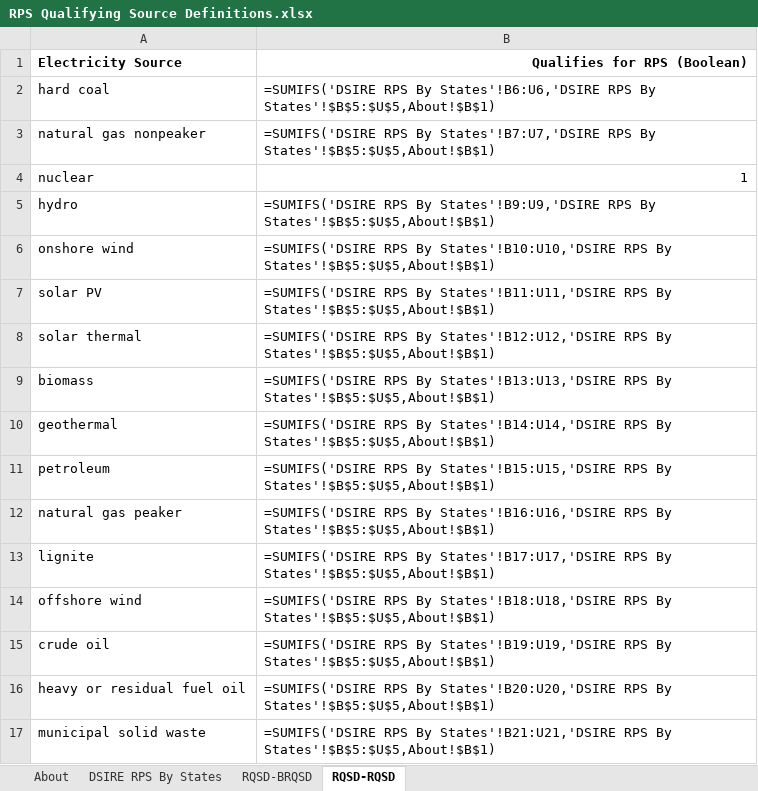
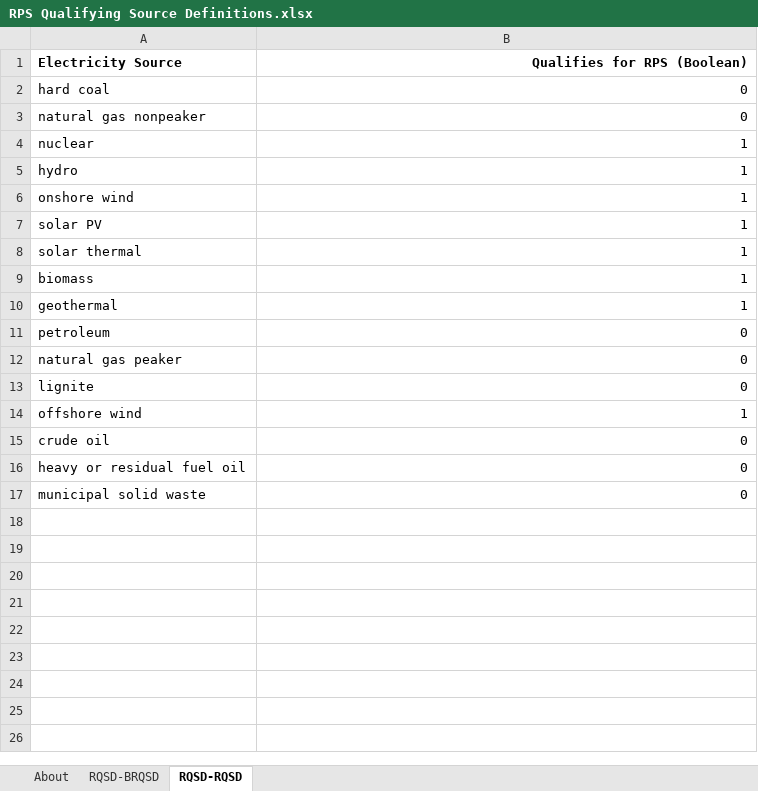
Before and after one commit to EnergyInnovation/eps-oregon, an Excel workbook: InputData/elec/RQSD/RPS Qualifying Source Definitions.xlsx, sheet RQSD-RQSD, drawn as a sheet; values as stored, in another font and other column widths than the file's, no borders; formulas without a stored value are shown as written; the diff names each change by its address in the sheet, - before the commit and + after, or states it on an @@ line.

Commit message:
Revert to original OR file for RQSD

```diff
--- a/InputData/elec/RQSD/RPS Qualifying Source Definitions.xlsx (sheet RQSD-RQSD)
+++ b/InputData/elec/RQSD/RPS Qualifying Source Definitions.xlsx (sheet RQSD-RQSD)
-sheet tab: DSIRE RPS By States
-B2 (Qualifies for RPS (Boolean)): =SUMIFS('DSIRE RPS By States'!B6:U6,'DSIRE RPS By States'!$B$5:$U$5,About!$B$1)
+B2 (Qualifies for RPS (Boolean)): 0
-B3 (Qualifies for RPS (Boolean)): =SUMIFS('DSIRE RPS By States'!B7:U7,'DSIRE RPS By States'!$B$5:$U$5,About!$B$1)
+B3 (Qualifies for RPS (Boolean)): 0
-B5 (Qualifies for RPS (Boolean)): =SUMIFS('DSIRE RPS By States'!B9:U9,'DSIRE RPS By States'!$B$5:$U$5,About!$B$1)
+B5 (Qualifies for RPS (Boolean)): 1
-B6 (Qualifies for RPS (Boolean)): =SUMIFS('DSIRE RPS By States'!B10:U10,'DSIRE RPS By States'!$B$5:$U$5,About!$B$1)
+B6 (Qualifies for RPS (Boolean)): 1
-B7 (Qualifies for RPS (Boolean)): =SUMIFS('DSIRE RPS By States'!B11:U11,'DSIRE RPS By States'!$B$5:$U$5,About!$B$1)
+B7 (Qualifies for RPS (Boolean)): 1
-B8 (Qualifies for RPS (Boolean)): =SUMIFS('DSIRE RPS By States'!B12:U12,'DSIRE RPS By States'!$B$5:$U$5,About!$B$1)
+B8 (Qualifies for RPS (Boolean)): 1
-B9 (Qualifies for RPS (Boolean)): =SUMIFS('DSIRE RPS By States'!B13:U13,'DSIRE RPS By States'!$B$5:$U$5,About!$B$1)
+B9 (Qualifies for RPS (Boolean)): 1
-B10 (Qualifies for RPS (Boolean)): =SUMIFS('DSIRE RPS By States'!B14:U14,'DSIRE RPS By States'!$B$5:$U$5,About!$B$1)
+B10 (Qualifies for RPS (Boolean)): 1
-B11 (Qualifies for RPS (Boolean)): =SUMIFS('DSIRE RPS By States'!B15:U15,'DSIRE RPS By States'!$B$5:$U$5,About!$B$1)
+B11 (Qualifies for RPS (Boolean)): 0
-B12 (Qualifies for RPS (Boolean)): =SUMIFS('DSIRE RPS By States'!B16:U16,'DSIRE RPS By States'!$B$5:$U$5,About!$B$1)
+B12 (Qualifies for RPS (Boolean)): 0
-B13 (Qualifies for RPS (Boolean)): =SUMIFS('DSIRE RPS By States'!B17:U17,'DSIRE RPS By States'!$B$5:$U$5,About!$B$1)
+B13 (Qualifies for RPS (Boolean)): 0
-B14 (Qualifies for RPS (Boolean)): =SUMIFS('DSIRE RPS By States'!B18:U18,'DSIRE RPS By States'!$B$5:$U$5,About!$B$1)
+B14 (Qualifies for RPS (Boolean)): 1
-B15 (Qualifies for RPS (Boolean)): =SUMIFS('DSIRE RPS By States'!B19:U19,'DSIRE RPS By States'!$B$5:$U$5,About!$B$1)
+B15 (Qualifies for RPS (Boolean)): 0
-B16 (Qualifies for RPS (Boolean)): =SUMIFS('DSIRE RPS By States'!B20:U20,'DSIRE RPS By States'!$B$5:$U$5,About!$B$1)
+B16 (Qualifies for RPS (Boolean)): 0
-B17 (Qualifies for RPS (Boolean)): =SUMIFS('DSIRE RPS By States'!B21:U21,'DSIRE RPS By States'!$B$5:$U$5,About!$B$1)
+B17 (Qualifies for RPS (Boolean)): 0
```
Also changed, not shown: sheet About, sheet RQSD-BRQSD, charts or pictures, 2 other files.
